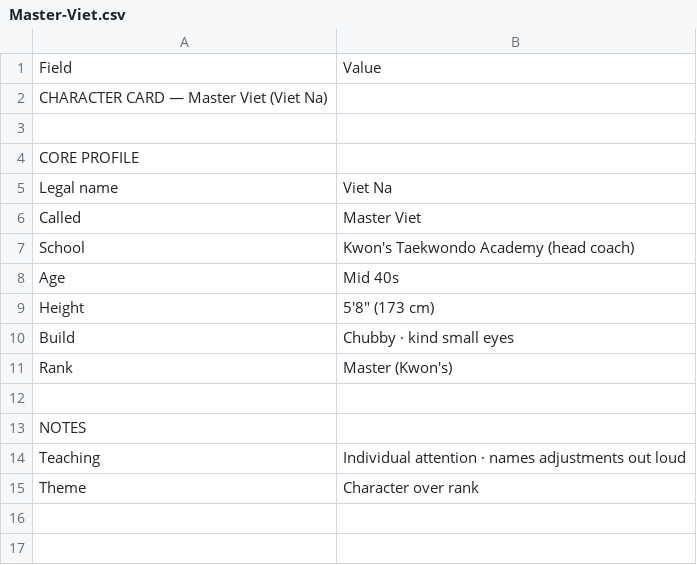
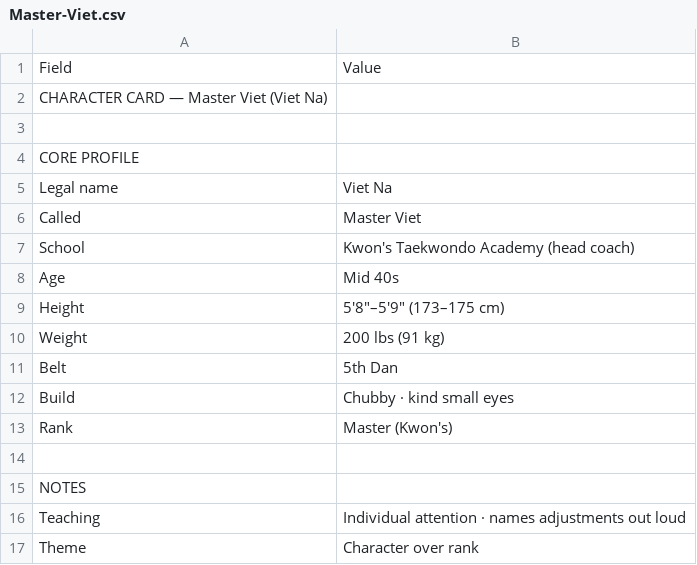
Before and after one commit to darylhuynh/tkd, a CSV file: reference-sheets/google-sheets-import/Master-Viet.csv, drawn as a sheet.

```diff
--- a/reference-sheets/google-sheets-import/Master-Viet.csv
+++ b/reference-sheets/google-sheets-import/Master-Viet.csv
@@ -8,3 +8,5 @@ School,Kwon's Taekwondo Academy (head coach)
 Age,Mid 40s
-Height,"5'8"" (173 cm)"
+Height,"5'8""–5'9"" (173–175 cm)"
+Weight,200 lbs (91 kg)
+Belt,5th Dan
 Build,Chubby · kind small eyes
```
Also changed, not shown: reference-sheets/google-sheets-import/Yeo-Woo-Kim.csv, 13 other files.
